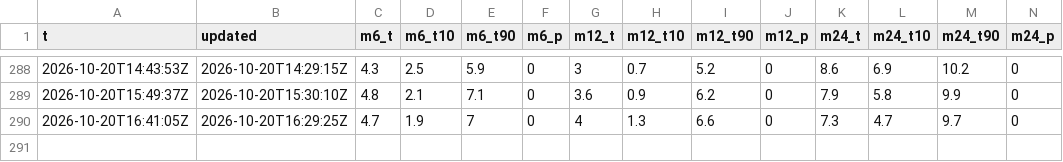
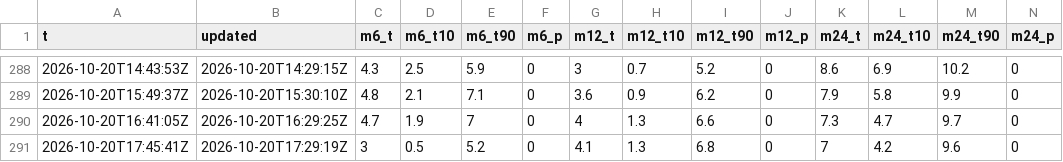
Before and after one commit to Sambbor/Vantaakeli, a CSV file: data/met-2026-10.csv, drawn as a sheet; only a part is shown, gaps mark what is left out; the diff names each change by its address in the sheet, - before the commit and + after, or states it on an @@ line.

```diff
--- a/data/met-2026-10.csv
+++ b/data/met-2026-10.csv
+row 291: 2026-10-20T17:45:41Z | 2026-10-20T17:29:19Z | 3 | 0.5 | 5.2 | 0 | 4.1 | 1.3 | 6.8 | 0 | 7 | 4.2 | 9.6 | 0
```
Also changed, not shown: data/models-2026-10.csv, 10 other files.
